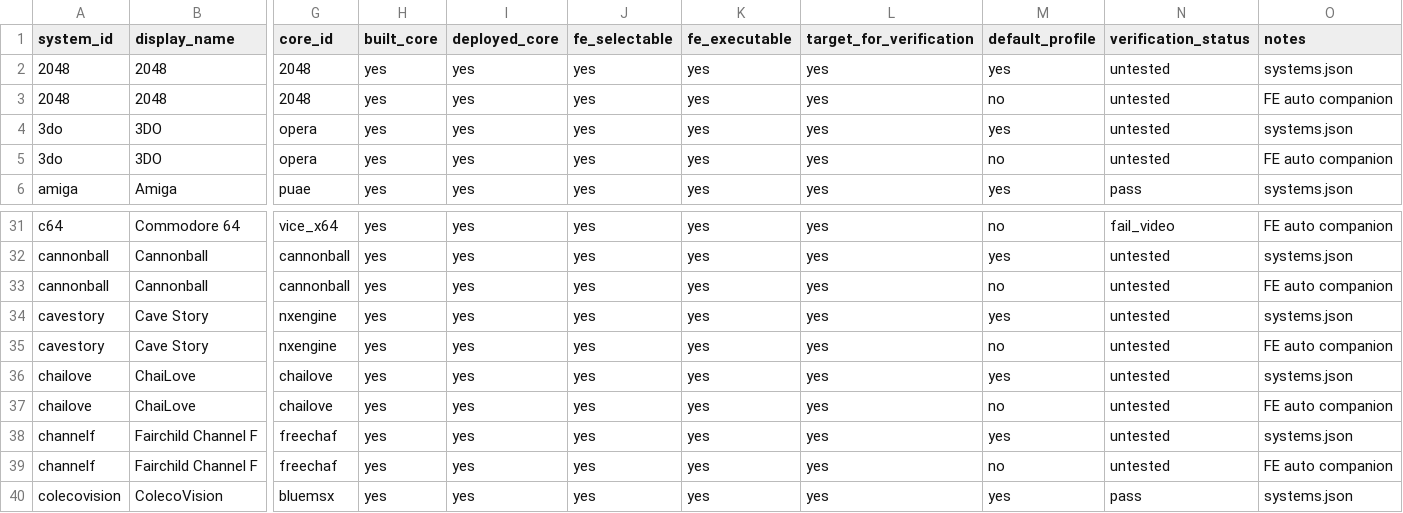
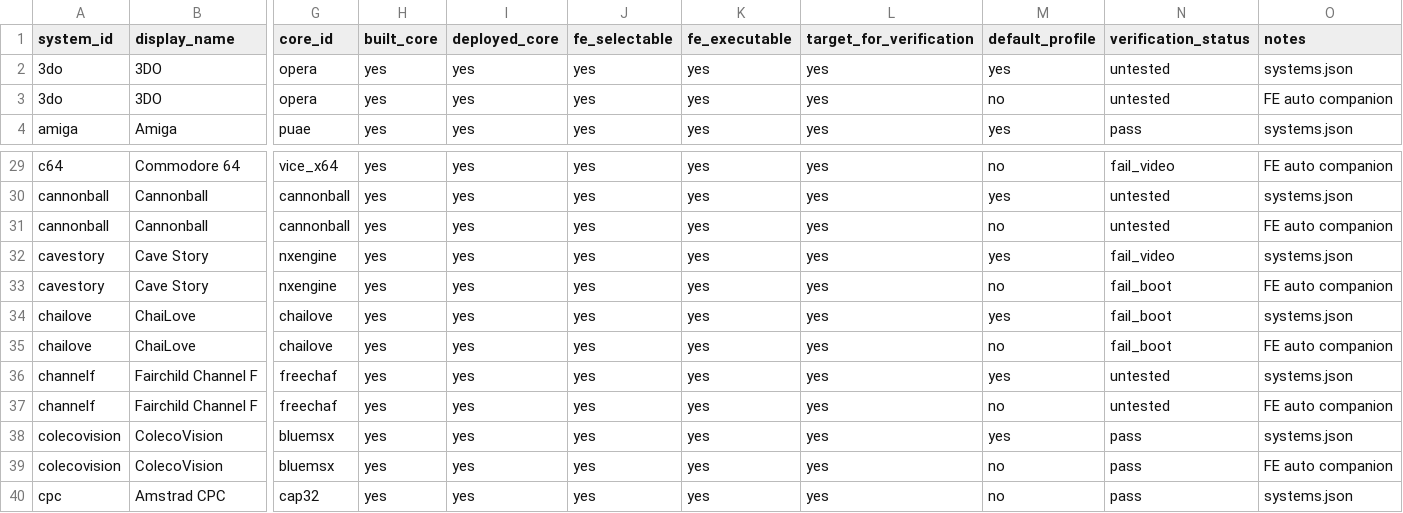
Before and after one commit to game-de-it/plumOS-A30, a TSV file: docs/emulator-fe-libretro-targets.tsv, drawn as a sheet; only a part is shown, gaps mark what is left out; the shorter side is filled out with more unchanged rows; removed rows and columns are numbered as before the commit, all else as after; rows hold the shown columns only; the diff names each change by its address in the sheet, - before the commit and + after, or states it on an @@ line.

Commit message:
Record 2048 ChaiLove Cave Story verification
Context: User tested 2048, ChaiLove, and Cave Story on A30 after picking free/legal candidates.

Changed: Disable the 2048 no-content system in systems.json, remove it from FE verification targets, and record ChaiLove boot failures plus Cave Story Japanese text rendering failure.

Verified: Deployed systems.json to A30, restarted FE, confirmed a single /dev/fb0 owner, ran git diff --check, TSV column checks, status matching, and system_id sort checks.

```diff
--- a/docs/emulator-fe-libretro-targets.tsv
+++ b/docs/emulator-fe-libretro-targets.tsv
-row 2: 2048 | 2048 | 2048 | yes | yes | yes | yes | yes | yes | untested | systems.json
-row 3: 2048 | 2048 | 2048 | yes | yes | yes | yes | yes | no | untested | FE auto companion
-N32 (verification_status): untested
+N32 (verification_status): fail_video
-N33:N35 (verification_status): untested
+N33:N35 (verification_status): fail_boot
```
Also changed, not shown: docs/emulator-runtime-verification.tsv, 1 other file.
